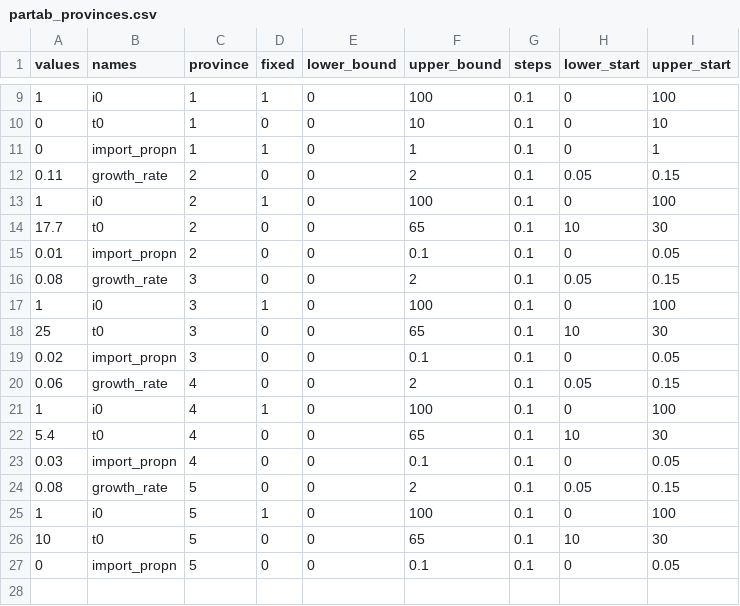
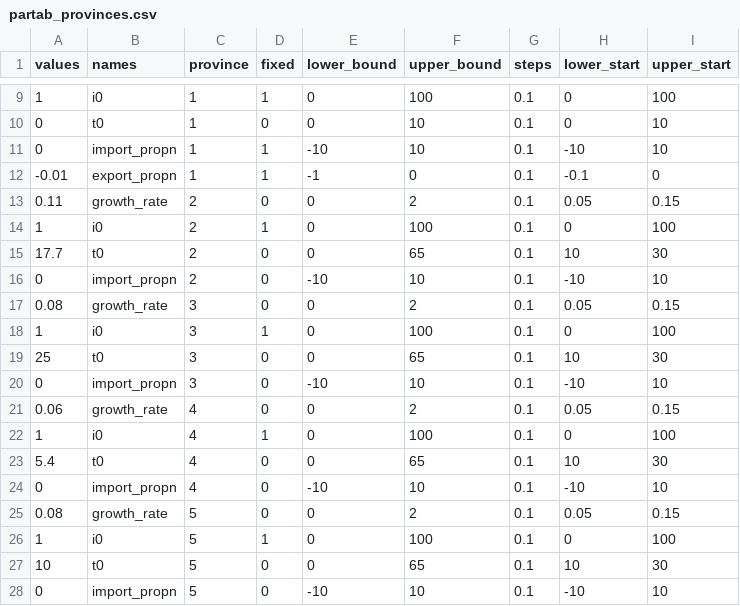
Before and after one commit to jameshay218/covback, a CSV file: pars/partab_provinces.csv, drawn as a sheet; only a part is shown, gaps mark what is left out.

Commit message:
by province works if exportation probability fixed

```diff
--- a/pars/partab_provinces.csv
+++ b/pars/partab_provinces.csv
@@ -10,3 +10,4 @@ values,names,province,fixed,lower_bound,upper_bound,steps,lower_start,upper_star
 0,t0,1,0,0,10,0.1,0,10
-0,import_propn,1,1,0,1,0.1,0,1
+0,import_propn,1,1,-10,10,0.1,-10,10
+-0.01,export_propn,1,1,-1,0,0.1,-0.1,0
 0.11,growth_rate,2,0,0,2,0.1,0.05,0.15
@@ -14,3 +15,3 @@ values,names,province,fixed,lower_bound,upper_bound,steps,lower_start,upper_star
 17.7,t0,2,0,0,65,0.1,10,30
-0.01,import_propn,2,0,0,0.1,0.1,0,0.05
+0,import_propn,2,0,-10,10,0.1,-10,10
 0.08,growth_rate,3,0,0,2,0.1,0.05,0.15
@@ -18,3 +19,3 @@ values,names,province,fixed,lower_bound,upper_bound,steps,lower_start,upper_star
 25,t0,3,0,0,65,0.1,10,30
-0.02,import_propn,3,0,0,0.1,0.1,0,0.05
+0,import_propn,3,0,-10,10,0.1,-10,10
 0.06,growth_rate,4,0,0,2,0.1,0.05,0.15
@@ -22,3 +23,3 @@ values,names,province,fixed,lower_bound,upper_bound,steps,lower_start,upper_star
 5.4,t0,4,0,0,65,0.1,10,30
-0.03,import_propn,4,0,0,0.1,0.1,0,0.05
+0,import_propn,4,0,-10,10,0.1,-10,10
 0.08,growth_rate,5,0,0,2,0.1,0.05,0.15
@@ -26,2 +27,2 @@ values,names,province,fixed,lower_bound,upper_bound,steps,lower_start,upper_star
 10,t0,5,0,0,65,0.1,10,30
-0,import_propn,5,0,0,0.1,0.1,0,0.05
+0,import_propn,5,0,-10,10,0.1,-10,10
```
Also changed, not shown: 6 other files.
